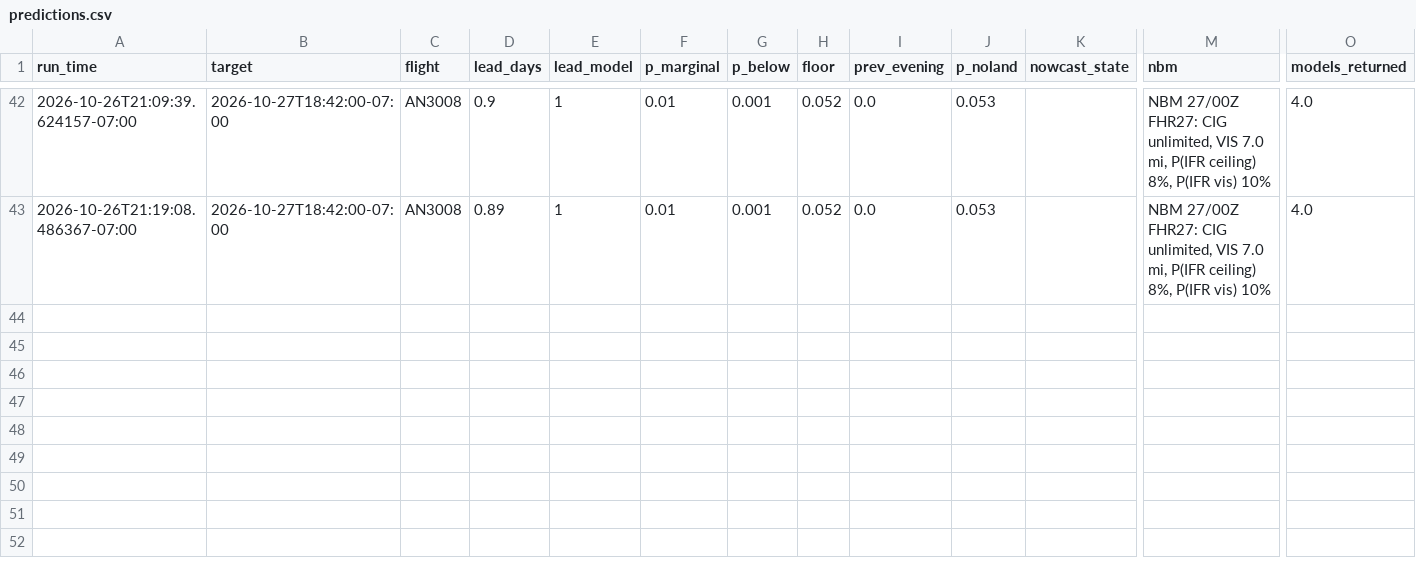
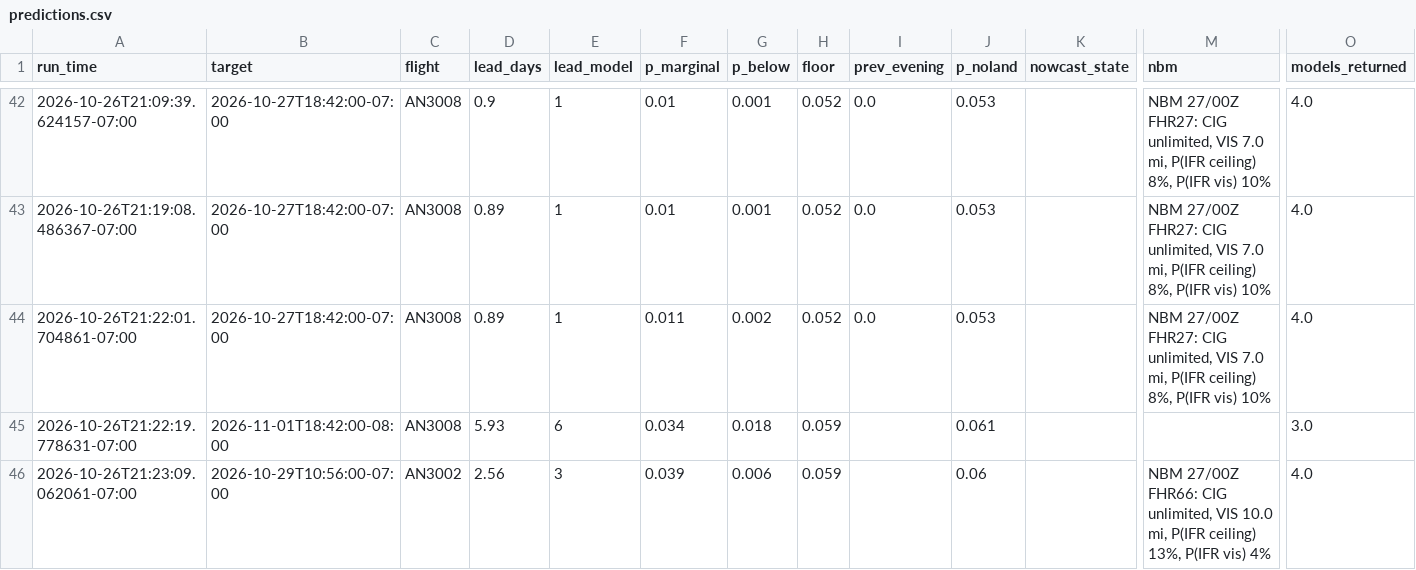
Before and after one commit to jessescool/cec-flight-risk, a CSV file: data/predictions.csv, drawn as a sheet; only a part is shown, gaps mark what is left out; rows hold the shown columns only; the diff names each change by its address in the sheet, - before the commit and + after, or states it on an @@ line.

```diff
--- a/data/predictions.csv
+++ b/data/predictions.csv
+row 44: 2026-10-26T21:22:01.704861-07:00 | 2026-10-27T18:42:00-07:00 | AN3008 | 0.89 | 1 | 0.011 | 0.002 | 0.052 | 0.0 | 0.053 |  | NBM 27/00Z FHR27: CIG unlimited, VIS 7.0 mi, P(IFR ceiling) 8%, P(IFR vis) 10% | 4.0
+row 45: 2026-10-26T21:22:19.778631-07:00 | 2026-11-01T18:42:00-08:00 | AN3008 | 5.93 | 6 | 0.034 | 0.018 | 0.059 |  | 0.061 |  |  | 3.0
+row 46: 2026-10-26T21:23:09.062061-07:00 | 2026-10-29T10:56:00-07:00 | AN3002 | 2.56 | 3 | 0.039 | 0.006 | 0.059 |  | 0.06 |  | NBM 27/00Z FHR66: CIG unlimited, VIS 10.0 mi, P(IFR ceiling) 13%, P(IFR vis) 4% | 4.0
```
Also changed, not shown: 1 other file.
